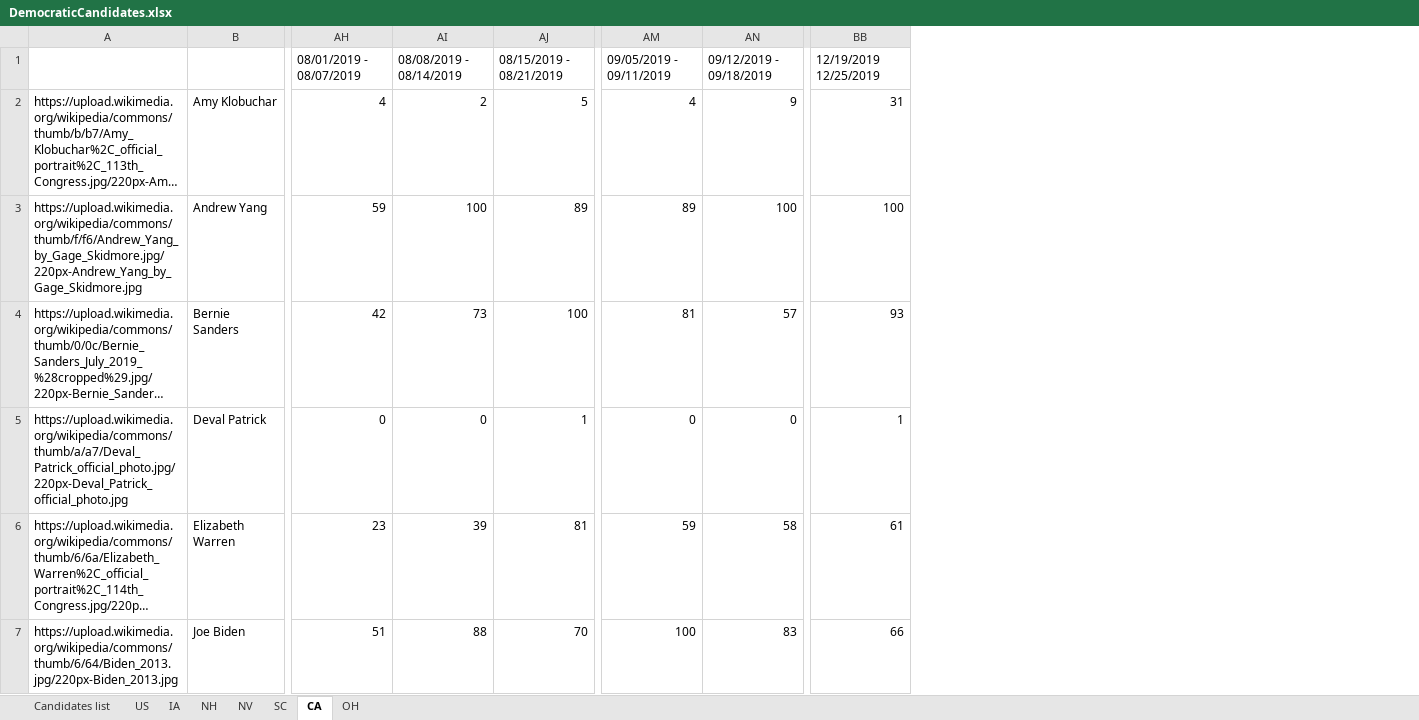
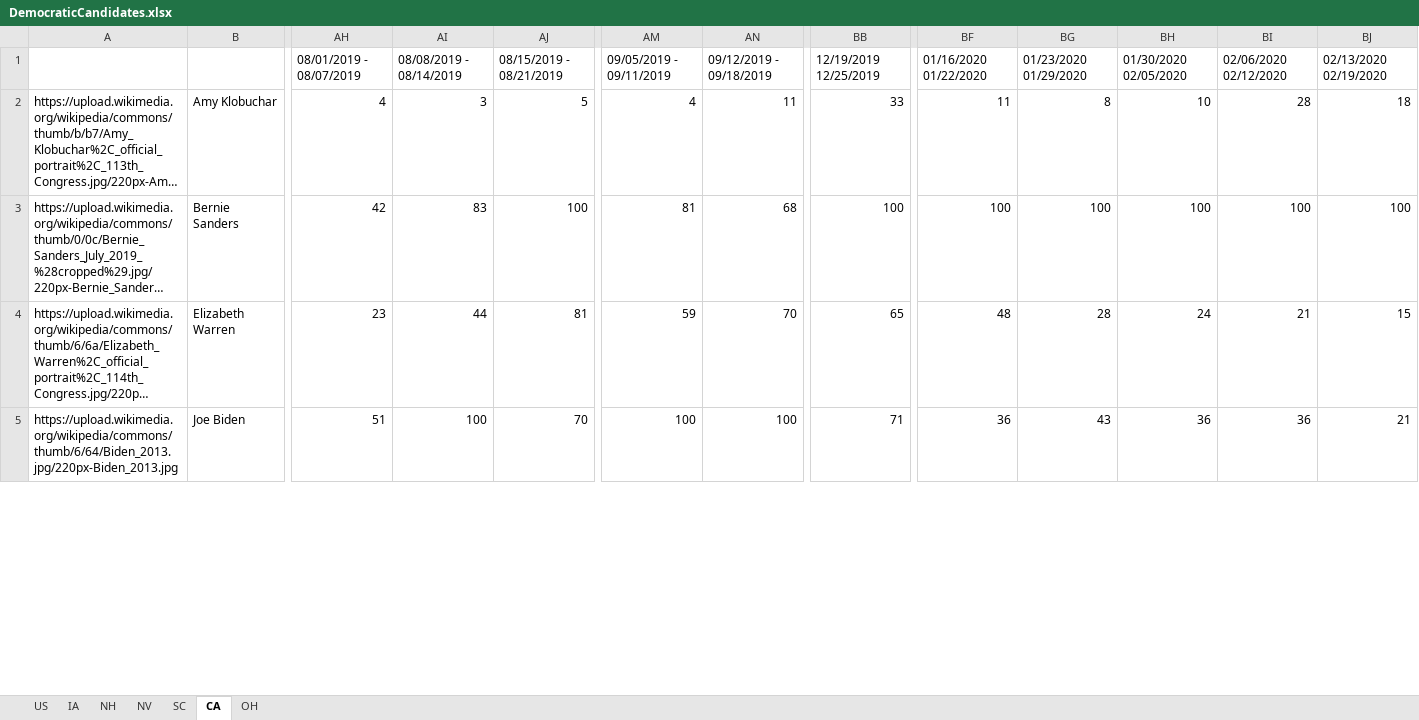
Before and after one commit to GoogleTrends/data, an Excel workbook: DemocraticCandidates.xlsx, sheet CA, drawn as a sheet; only a part is shown, gaps mark what is left out; long unchanged cells end in …; values as stored, in another font and other column widths than the file's, no cell formats; charts and pictures and conditional formats not drawn; removed rows and columns are numbered as before the commit, all else as after; rows hold the shown columns only; the diff covers the shown part only; the diff names each change by its address in the sheet, - before the commit and + after, or states it on an @@ line.

```diff
--- a/DemocraticCandidates.xlsx (sheet CA)
+++ b/DemocraticCandidates.xlsx (sheet CA)
-sheet tab: Candidates list
+column BF, rows 1-5: 01/16/2020 01/22/2020 | 11 | 100 | 48 | 36
+column BG, rows 1-5: 01/23/2020 01/29/2020 | 8 | 100 | 28 | 43
+column BH, rows 1-5: 01/30/2020 02/05/2020 | 10 | 100 | 24 | 36
+column BI, rows 1-5: 02/06/2020 02/12/2020 | 28 | 100 | 21 | 36
+column BJ, rows 1-5: 02/13/2020 02/19/2020 | 18 | 100 | 15 | 21
-AI2: 2
+AI2: 3
-AN2: 9
+AN2: 11
-BB2: 31
+BB2: 33
-row 3: https://upload.wikimedia.org/wikipedia/commons/thumb/f/f6/Andrew_Yang_by_Gage_Skidmore.jpg/220px-Andrew_Yang_by_Gage_Skidmore.jpg | Andrew Yang | 59 | 100 | 89 | 89 | 100 | 100
-AI3: 73
+AI3: 83
-AN3: 57
+AN3: 68
-BB3: 93
+BB3: 100
-row 5: https://upload.wikimedia.org/wikipedia/commons/thumb/a/a7/Deval_Patrick_official_photo.jpg/220px-Deval_Patrick_official_photo.jpg | Deval Patrick | 0 | 0 | 1 | 0 | 0 | 1
-AI4: 39
+AI4: 44
-AN4: 58
+AN4: 70
-BB4: 61
+BB4: 65
-AI5: 88
+AI5: 100
-AN5: 83
+AN5: 100
-BB5: 66
+BB5: 71
```
Also changed, not shown: 2 removed rows and 10 edited cells elsewhere in this sheet, sheet US, sheet NV, sheet SC, sheet IA, sheet OH, sheet NH, cell formats, formulas that keep their value, charts or pictures.
